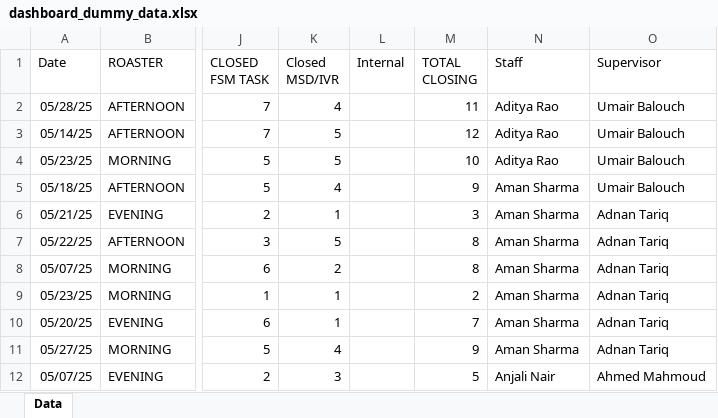
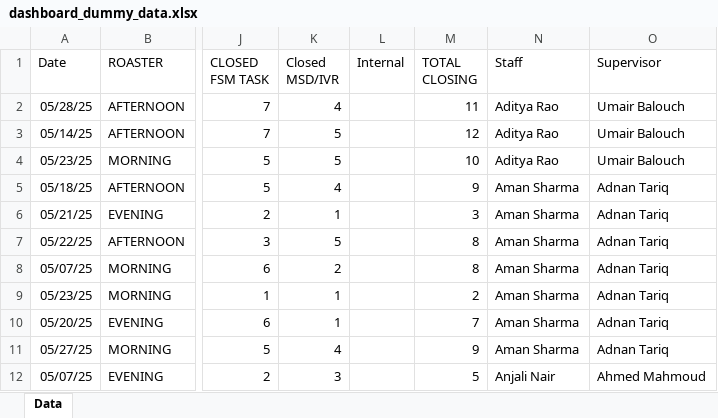
Before and after one commit to Apoorva-Sati/staffLens, an Excel workbook: public/dashboard_dummy_data.xlsx, sheet Data, drawn as a sheet; only a part is shown, gaps mark what is left out; values as stored, in another font and other column widths than the file's, no borders; charts and pictures not drawn; the diff names each change by its address in the sheet, - before the commit and + after, or states it on an @@ line.

```diff
--- a/public/dashboard_dummy_data.xlsx (sheet Data)
+++ b/public/dashboard_dummy_data.xlsx (sheet Data)
-O5 (Supervisor): Umair Balouch
+O5 (Supervisor): Adnan Tariq
```
Also changed, not shown: 7 other files.
